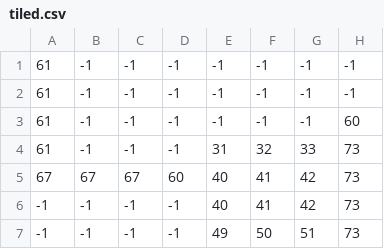
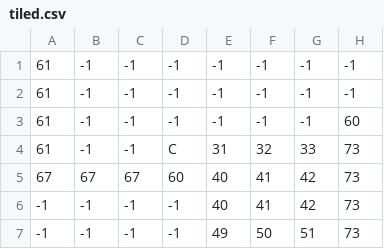
Before and after one commit to aarav-malik/pyGame_Computing_WA3, a CSV file: tiled.csv, drawn as a sheet; only a part is shown; the diff names each change by its address in the sheet, - before the commit and + after, or states it on an @@ line.

```diff
--- a/tiled.csv
+++ b/tiled.csv
-D4: -1
+D4: C
```
Also changed, not shown: 28 other files.
